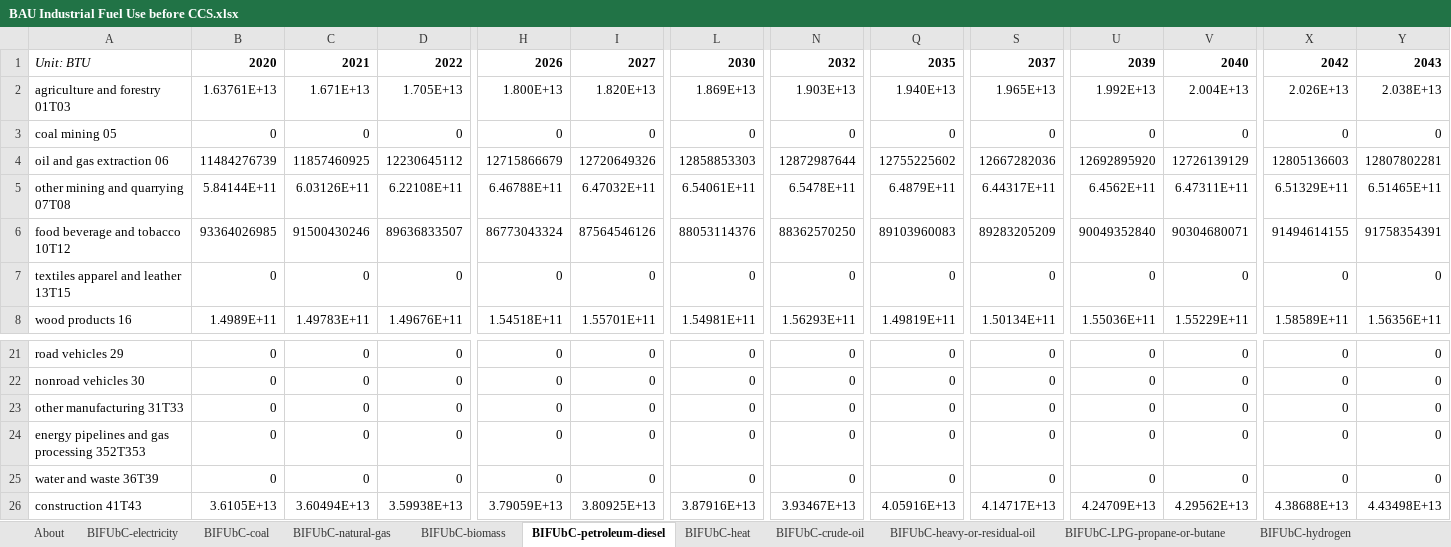
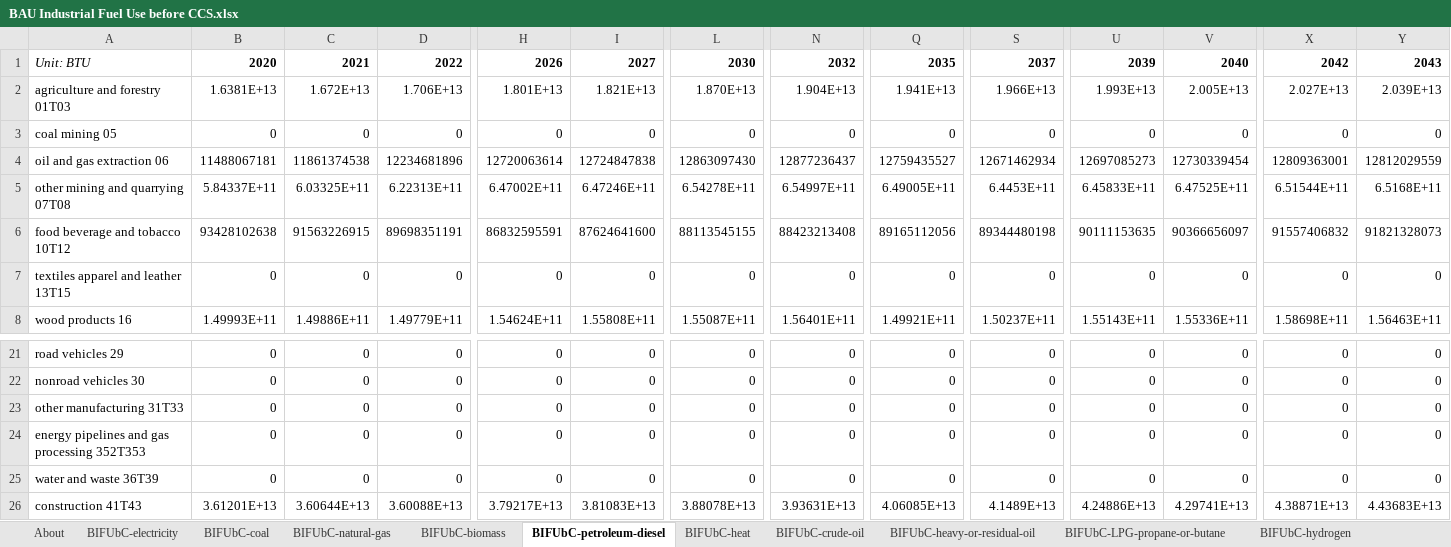
Before and after one commit to EnergyInnovation/eps-florida, an Excel workbook: InputData/indst/BIFUbC/BAU Industrial Fuel Use before CCS.xlsx, sheet BIFUbC-petroleum-diesel, drawn as a sheet; only a part is shown, gaps mark what is left out; values as stored, in another font and other column widths than the file's, no borders; removed rows and columns are numbered as before the commit, all else as after; rows hold the shown columns only; the diff covers the shown part only; the diff names each change by its address in the sheet, - before the commit and + after, or states it on an @@ line.

```diff
--- a/InputData/indst/BIFUbC/BAU Industrial Fuel Use before CCS.xlsx (sheet BIFUbC-petroleum-diesel)
+++ b/InputData/indst/BIFUbC/BAU Industrial Fuel Use before CCS.xlsx (sheet BIFUbC-petroleum-diesel)
-B2: 1.63761E+13
+B2: 1.6381E+13
-C2: 1.671E+13
+C2: 1.672E+13
-D2: 1.705E+13
+D2: 1.706E+13
-H2: 1.800E+13
+H2: 1.801E+13
-I2: 1.820E+13
+I2: 1.821E+13
-L2: 1.869E+13
+L2: 1.870E+13
-N2: 1.903E+13
+N2: 1.904E+13
-Q2: 1.940E+13
+Q2: 1.941E+13
-S2: 1.965E+13
+S2: 1.966E+13
-U2: 1.992E+13
+U2: 1.993E+13
-V2: 2.004E+13
+V2: 2.005E+13
-X2: 2.026E+13
+X2: 2.027E+13
-Y2: 2.038E+13
+Y2: 2.039E+13
-row 4: oil and gas extraction 06 | 11484276739 | 11857460925 | 12230645112 | 12715866679 | 12720649326 | 12858853303 | 12872987644 | 12755225602 | 12667282036 | 12692895920 | 12726139129 | 12805136603 | 12807802281
-row 5: other mining and quarrying 07T08 | 5.84144E+11 | 6.03126E+11 | 6.22108E+11 | 6.46788E+11 | 6.47032E+11 | 6.54061E+11 | 6.5478E+11 | 6.4879E+11 | 6.44317E+11 | 6.4562E+11 | 6.47311E+11 | 6.51329E+11 | 6.51465E+11
-row 6: food beverage and tobacco 10T12 | 93364026985 | 91500430246 | 89636833507 | 86773043324 | 87564546126 | 88053114376 | 88362570250 | 89103960083 | 89283205209 | 90049352840 | 90304680071 | 91494614155 | 91758354391
+row 4: oil and gas extraction 06 | 11488067181 | 11861374538 | 12234681896 | 12720063614 | 12724847838 | 12863097430 | 12877236437 | 12759435527 | 12671462934 | 12697085273 | 12730339454 | 12809363001 | 12812029559
+row 5: other mining and quarrying 07T08 | 5.84337E+11 | 6.03325E+11 | 6.22313E+11 | 6.47002E+11 | 6.47246E+11 | 6.54278E+11 | 6.54997E+11 | 6.49005E+11 | 6.4453E+11 | 6.45833E+11 | 6.47525E+11 | 6.51544E+11 | 6.5168E+11
+row 6: food beverage and tobacco 10T12 | 93428102638 | 91563226915 | 89698351191 | 86832595591 | 87624641600 | 88113545155 | 88423213408 | 89165112056 | 89344480198 | 90111153635 | 90366656097 | 91557406832 | 91821328073
-row 8: wood products 16 | 1.4989E+11 | 1.49783E+11 | 1.49676E+11 | 1.54518E+11 | 1.55701E+11 | 1.54981E+11 | 1.56293E+11 | 1.49819E+11 | 1.50134E+11 | 1.55036E+11 | 1.55229E+11 | 1.58589E+11 | 1.56356E+11
+row 8: wood products 16 | 1.49993E+11 | 1.49886E+11 | 1.49779E+11 | 1.54624E+11 | 1.55808E+11 | 1.55087E+11 | 1.56401E+11 | 1.49921E+11 | 1.50237E+11 | 1.55143E+11 | 1.55336E+11 | 1.58698E+11 | 1.56463E+11
-row 26: construction 41T43 | 3.6105E+13 | 3.60494E+13 | 3.59938E+13 | 3.79059E+13 | 3.80925E+13 | 3.87916E+13 | 3.93467E+13 | 4.05916E+13 | 4.14717E+13 | 4.24709E+13 | 4.29562E+13 | 4.38688E+13 | 4.43498E+13
+row 26: construction 41T43 | 3.61201E+13 | 3.60644E+13 | 3.60088E+13 | 3.79217E+13 | 3.81083E+13 | 3.88078E+13 | 3.93631E+13 | 4.06085E+13 | 4.1489E+13 | 4.24886E+13 | 4.29741E+13 | 4.38871E+13 | 4.43683E+13
```
Also changed, not shown: 3 added rows, 3 removed rows and 35 edited cells elsewhere in this sheet, sheet BIFUbC-natural-gas, sheet BIFUbC-electricity, sheet BIFUbC-biomass, sheet BIFUbC-coal, 24 other files.
